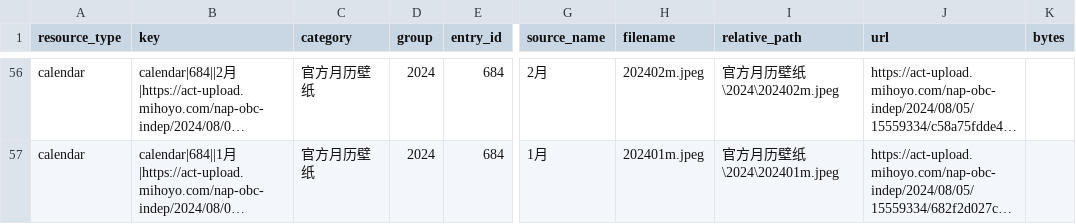
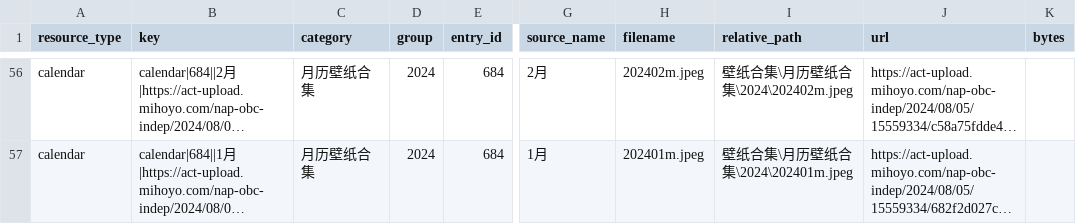
Before and after one commit to little3tar/zzz-official-resources, a CSV file: state/calendar_manifest.csv, drawn as a sheet; only a part is shown, gaps mark what is left out; long unchanged cells end in …; the diff covers the shown part only; the diff names each change by its address in the sheet, - before the commit and + after, or states it on an @@ line.

```diff
--- a/state/calendar_manifest.csv
+++ b/state/calendar_manifest.csv
-C56:C57 (category): 官方月历壁纸
+C56:C57 (category): 月历壁纸合集
-I56 (relative_path): 官方月历壁纸\2024\202402m.jpeg
+I56 (relative_path): 壁纸合集\月历壁纸合集\2024\202402m.jpeg
-I57 (relative_path): 官方月历壁纸\2024\202401m.jpeg
+I57 (relative_path): 壁纸合集\月历壁纸合集\2024\202401m.jpeg
```
Also changed, not shown: 108 edited cells elsewhere in this file, state/cinema_manifest.csv, 5 other files.
